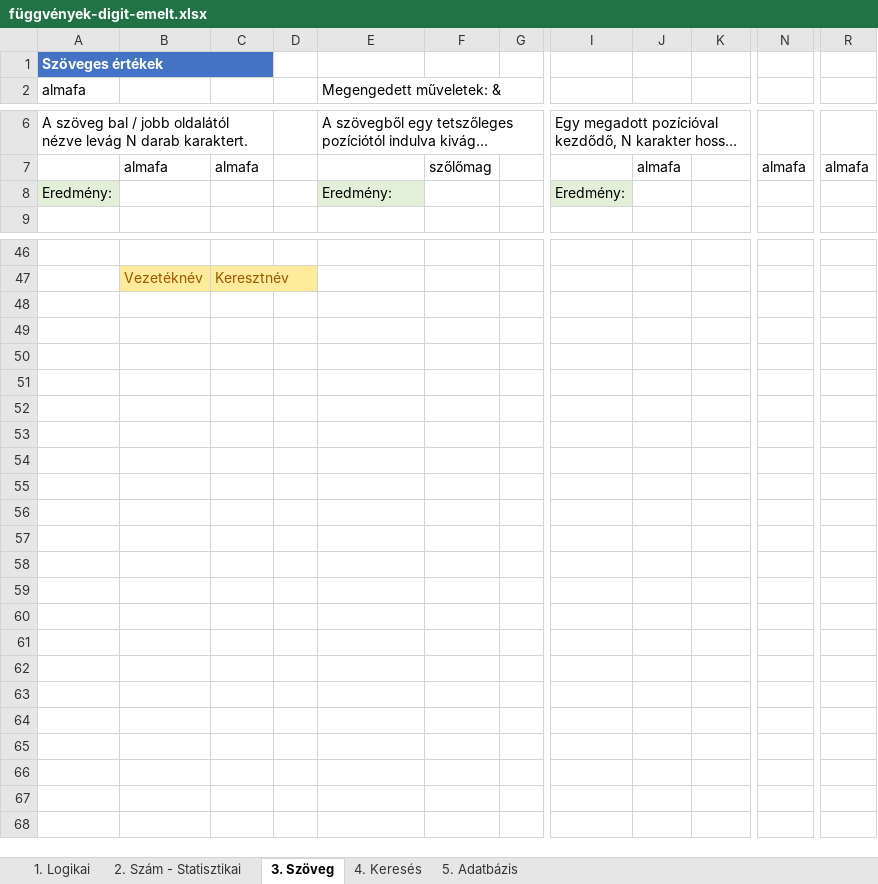
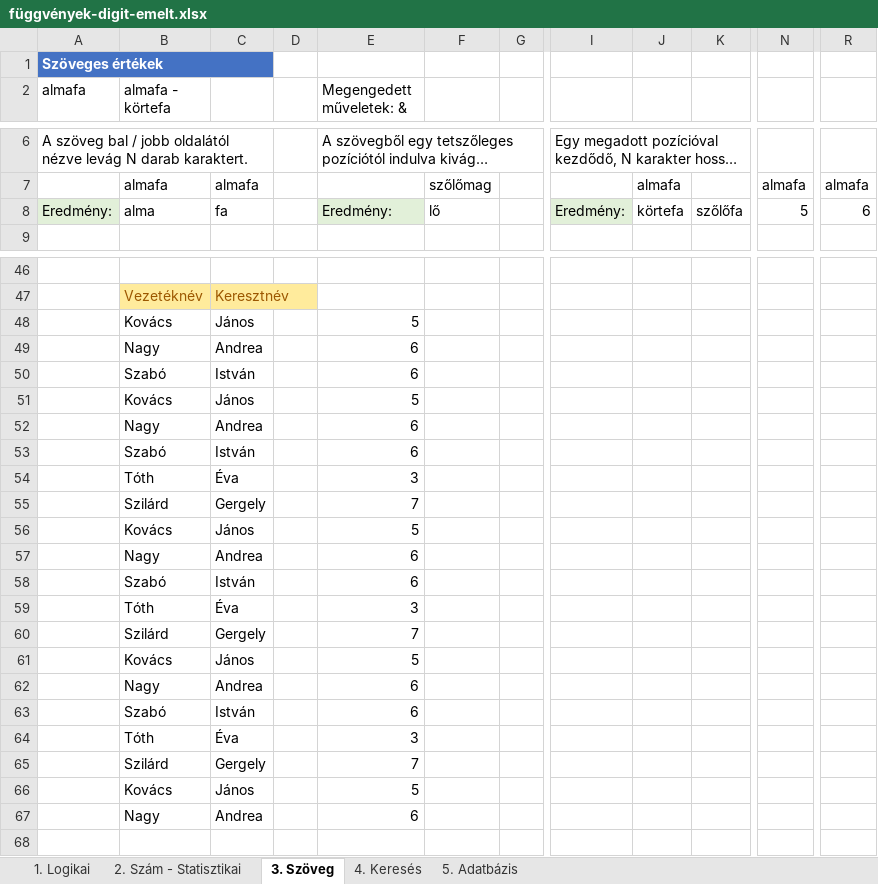
Before and after one commit to vlevi5/Python_gyak, an Excel workbook: 22 - Excel függvények/függvények-digit-emelt.xlsx, sheet 3. Szöveg, drawn as a sheet; only a part is shown, gaps mark what is left out; long unchanged cells end in …; values as stored, in another font and other column widths than the file's, no borders; rows hold the shown columns only; the diff covers the shown part only; the diff names each change by its address in the sheet, - before the commit and + after, or states it on an @@ line.

```diff
--- a/22 - Excel függvények/függvények-digit-emelt.xlsx (sheet 3. Szöveg)
+++ b/22 - Excel függvények/függvények-digit-emelt.xlsx (sheet 3. Szöveg)
-B2: (empty)
+B2: almafa - körtefa
-B8 (almafa - körtefa): (empty)
+B8 (almafa - körtefa): alma
-C8: (empty)
+C8: fa
-F8: (empty)
+F8: lő
-J8: (empty)
+J8: körtefa
-K8: (empty)
+K8: szőlőfa
-N8: (empty)
+N8: 5
-R8: (empty)
+R8: 6
-row 48: (empty)
+row 48:  | Kovács | János |  | 5
-row 49: (empty)
+row 49:  | Nagy | Andrea |  | 6
-row 50: (empty)
+row 50:  | Szabó | István |  | 6
-row 51: (empty)
+row 51:  | Kovács | János |  | 5
-row 52: (empty)
+row 52:  | Nagy | Andrea |  | 6
-row 53: (empty)
+row 53:  | Szabó | István |  | 6
-row 54: (empty)
+row 54:  | Tóth | Éva |  | 3
-row 55: (empty)
+row 55:  | Szilárd | Gergely |  | 7
-row 56: (empty)
+row 56:  | Kovács | János |  | 5
-row 57: (empty)
+row 57:  | Nagy | Andrea |  | 6
-row 58: (empty)
+row 58:  | Szabó | István |  | 6
-row 59: (empty)
+row 59:  | Tóth | Éva |  | 3
-row 60: (empty)
+row 60:  | Szilárd | Gergely |  | 7
-row 61: (empty)
+row 61:  | Kovács | János |  | 5
-row 62: (empty)
+row 62:  | Nagy | Andrea |  | 6
-row 63: (empty)
+row 63:  | Szabó | István |  | 6
-row 64: (empty)
+row 64:  | Tóth | Éva |  | 3
-row 65: (empty)
+row 65:  | Szilárd | Gergely |  | 7
-row 66: (empty)
+row 66:  | Kovács | János |  | 5
-row 67: (empty)
+row 67:  | Nagy | Andrea |  | 6
```
Also changed, not shown: 21 edited cells elsewhere in this sheet, sheet 5. Adatbázis, sheet 2. Szám - Statisztikai, sheet 4. Keresés, sheet 1. Logikai, charts or pictures, 21 - Excel alapok/pékárúk.xlsx, 12 other files.
